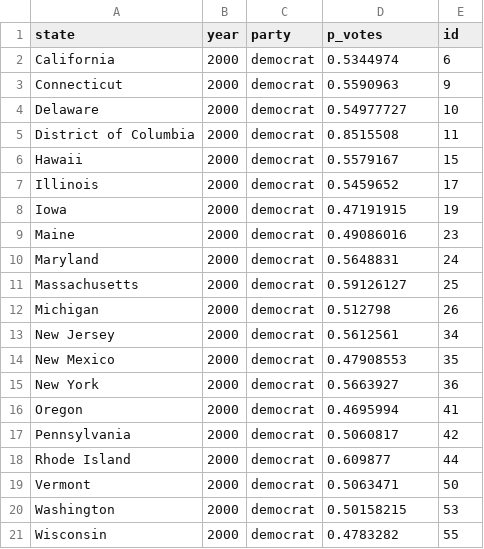
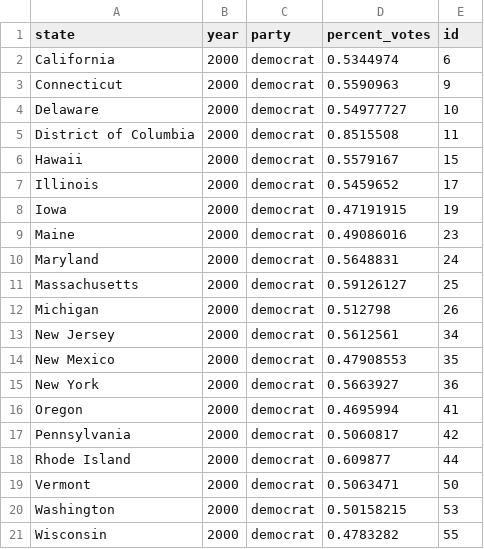
Before and after one commit to CMU-IDS-2020/a3-mei-julie, a CSV file: 2000_d.csv, drawn as a sheet.

```diff
--- a/2000_d.csv
+++ b/2000_d.csv
@@ -1,2 +1,2 @@
-state,year,party,p_votes,id
+state,year,party,percent_votes,id
 California,2000,democrat,0.5344974,6
```
Also changed, not shown: 2000_r.csv.
